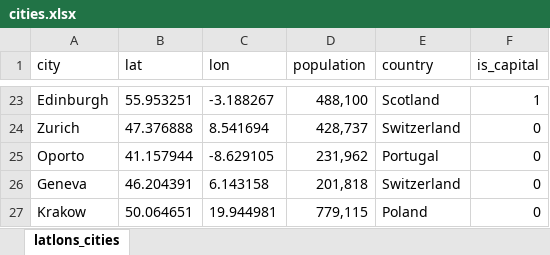
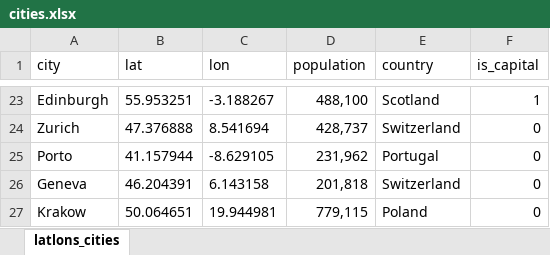
Before and after one commit to vtabolzhin/SF-study, an Excel workbook: Unit-3/cities.xlsx, sheet latlons_cities, drawn as a sheet; only a part is shown, gaps mark what is left out; values as stored, in another font and other column widths than the file's, no borders; the diff names each change by its address in the sheet, - before the commit and + after, or states it on an @@ line.

```diff
--- a/Unit-3/cities.xlsx (sheet latlons_cities)
+++ b/Unit-3/cities.xlsx (sheet latlons_cities)
-A25 (city): Oporto
+A25 (city): Porto
```
Also changed, not shown: Unit-3/cuisines.xlsx, 5 other files.
